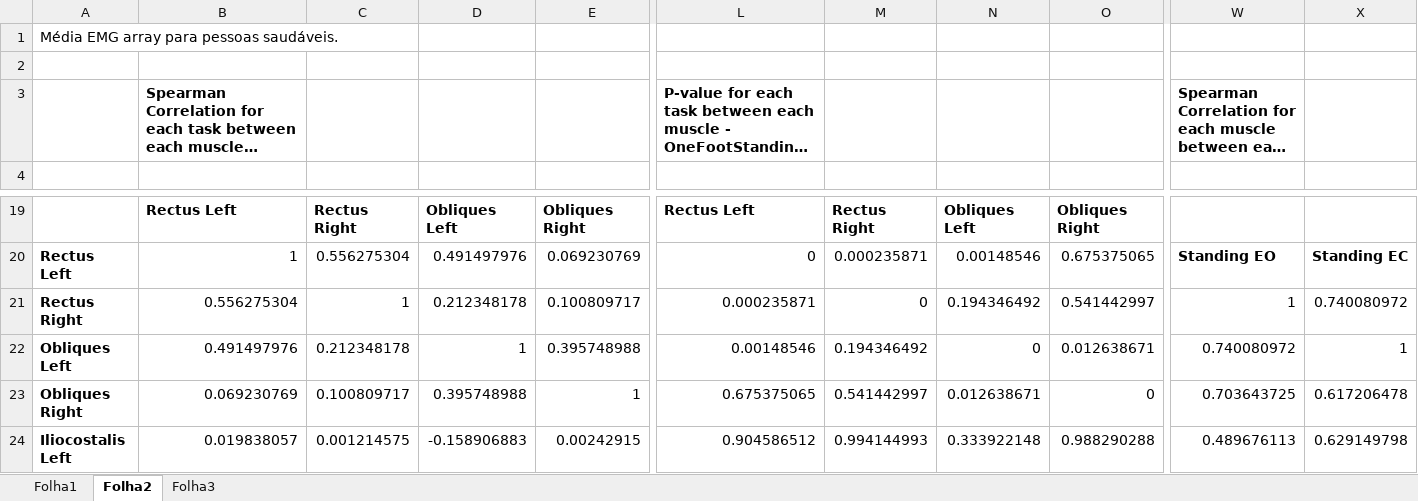
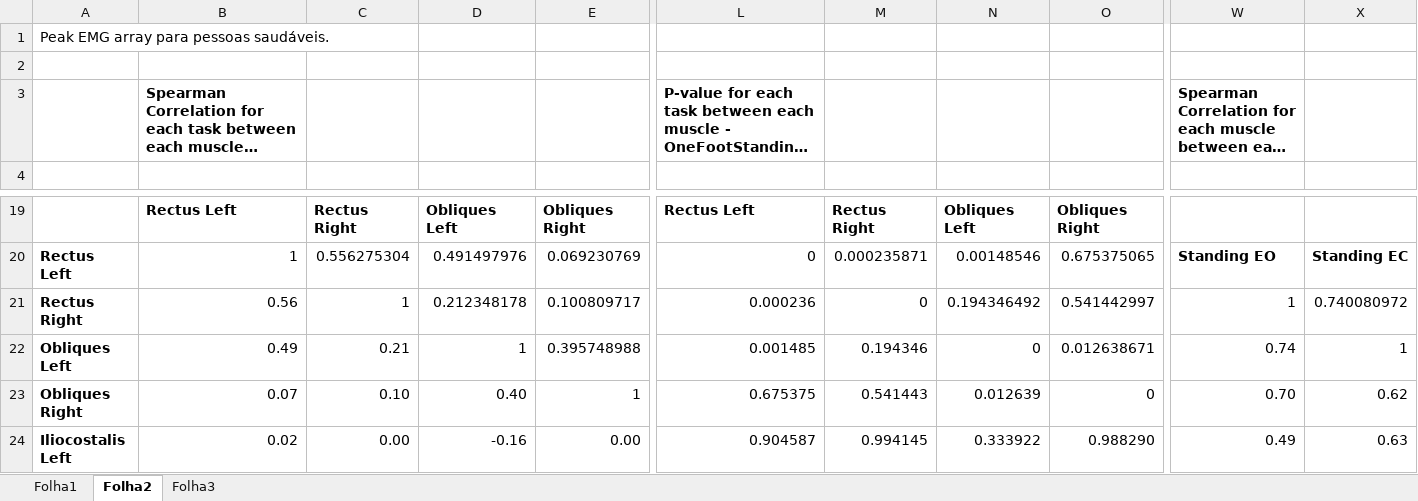
Before and after one commit to DFNOsorio/tonusMuscular, an Excel workbook: Excel_database/Statistical_Analysis.xlsx, sheet Folha2, drawn as a sheet; only a part is shown, gaps mark what is left out; long unchanged cells end in …; values as stored, in another font and other column widths than the file's, no borders; conditional formats not drawn; the diff covers the shown part only; the diff names each change by its address in the sheet, - before the commit and + after, or states it on an @@ line.

```diff
--- a/Excel_database/Statistical_Analysis.xlsx (sheet Folha2)
+++ b/Excel_database/Statistical_Analysis.xlsx (sheet Folha2)
-A1: Média EMG array para pessoas saudáveis.
+A1: Peak EMG array para pessoas saudáveis.
-B21: 0.556275304
+B21: 0.56
-L21: 0.000235871
+L21: 0.000236
-B22: 0.491497976
+B22: 0.49
-C22: 0.212348178
+C22: 0.21
-L22: 0.00148546
+L22: 0.001485
-M22: 0.194346492
+M22: 0.194346
-W22: 0.740080972
+W22: 0.74
-B23: 0.069230769
+B23: 0.07
-C23: 0.100809717
+C23: 0.10
-D23: 0.395748988
+D23: 0.40
-L23: 0.675375065
+L23: 0.675375
-M23: 0.541442997
+M23: 0.541443
-N23: 0.012638671
+N23: 0.012639
-W23: 0.703643725
+W23: 0.70
-X23: 0.617206478
+X23: 0.62
-B24: 0.019838057
+B24: 0.02
-C24: 0.001214575
+C24: 0.00
-D24: -0.158906883
+D24: -0.16
-E24: 0.00242915
+E24: 0.00
-L24: 0.904586512
+L24: 0.904587
-M24: 0.994144993
+M24: 0.994145
-N24: 0.333922148
+N24: 0.333922
-O24: 0.988290288
+O24: 0.988290
-W24: 0.489676113
+W24: 0.49
-X24: 0.629149798
+X24: 0.63
```
Also changed, not shown: 594 edited cells elsewhere in this sheet, sheet Folha3, 3 other files.
